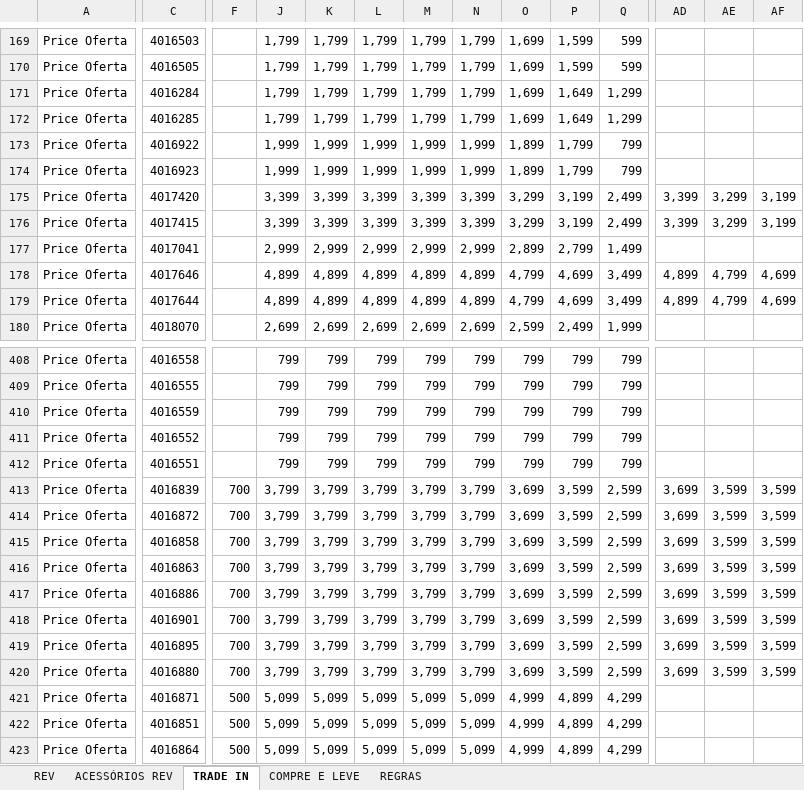
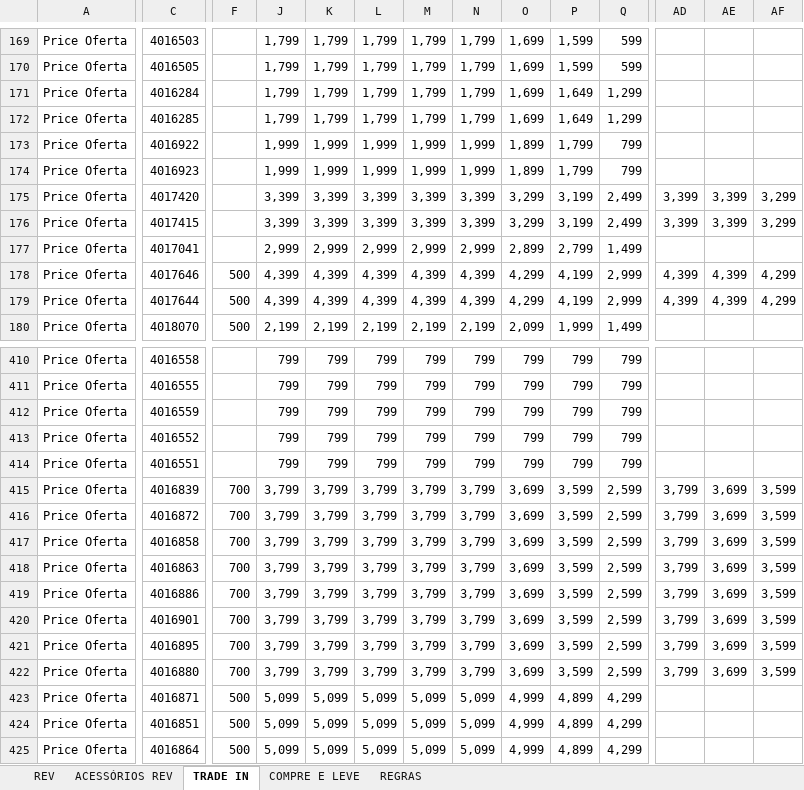
Before and after one commit to Hermes-Ecaflip/Tabela-de-preco-da-TIM, an Excel workbook: tabela_precos.xlsx, sheet TRADE IN, drawn as a sheet; only a part is shown, gaps mark what is left out; values as stored, in another font and other column widths than the file's, no cell formats; conditional formats not drawn; addresses are those after the commit; the diff covers the shown part only; the diff names each change by its address in the sheet, - before the commit and + after, or states it on an @@ line.

Commit message:
Add files via upload

```diff
--- a/tabela_precos.xlsx (sheet TRADE IN)
+++ b/tabela_precos.xlsx (sheet TRADE IN)
-AE175:AE176: 3,299
+AE175:AE176: 3,399
-AF175:AF176: 3,199
+AF175:AF176: 3,299
-F178:F180: (empty)
+F178:F180: 500
-J178:J179: 4,899
+J178:J179: 4,399
-K178:K179: 4,899
+K178:K179: 4,399
-L178:L179: 4,899
+L178:L179: 4,399
-M178:M179: 4,899
+M178:M179: 4,399
-N178:N179: 4,899
+N178:N179: 4,399
-O178:O179: 4,799
+O178:O179: 4,299
-P178:P179: 4,699
+P178:P179: 4,199
-Q178:Q179: 3,499
+Q178:Q179: 2,999
-AD178:AD179: 4,899
+AD178:AD179: 4,399
-AE178:AE179: 4,799
+AE178:AE179: 4,399
-AF178:AF179: 4,699
+AF178:AF179: 4,299
-J180: 2,699
+J180: 2,199
-K180: 2,699
+K180: 2,199
-L180: 2,699
+L180: 2,199
-M180: 2,699
+M180: 2,199
-N180: 2,699
+N180: 2,199
-O180: 2,599
+O180: 2,099
-P180: 2,499
+P180: 1,999
-Q180: 1,999
+Q180: 1,499
-AD415:AD422: 3,699
+AD415:AD422: 3,799
-AE415:AE422: 3,599
+AE415:AE422: 3,699
```
Also changed, not shown: 2 added rows and 453 edited cells elsewhere in this sheet, sheet REV, sheet COMPRE E LEVE, sheet ACESSÓRIOS REV, cell formats, formulas that keep their value, charts or pictures.
